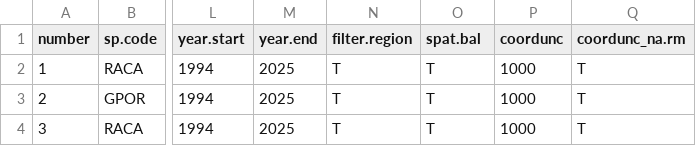
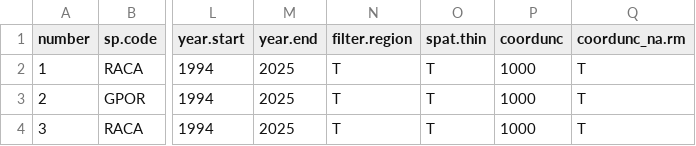
Before and after one commit to lanescher/iSDM-framework, a CSV file: code/model-specs.csv, drawn as a sheet; only a part is shown, gaps mark what is left out; the diff names each change by its address in the sheet, - before the commit and + after, or states it on an @@ line.

Commit message:
spat.bal -> spat.thin

```diff
--- a/code/model-specs.csv
+++ b/code/model-specs.csv
-O1: spat.bal
+O1: spat.thin
```
